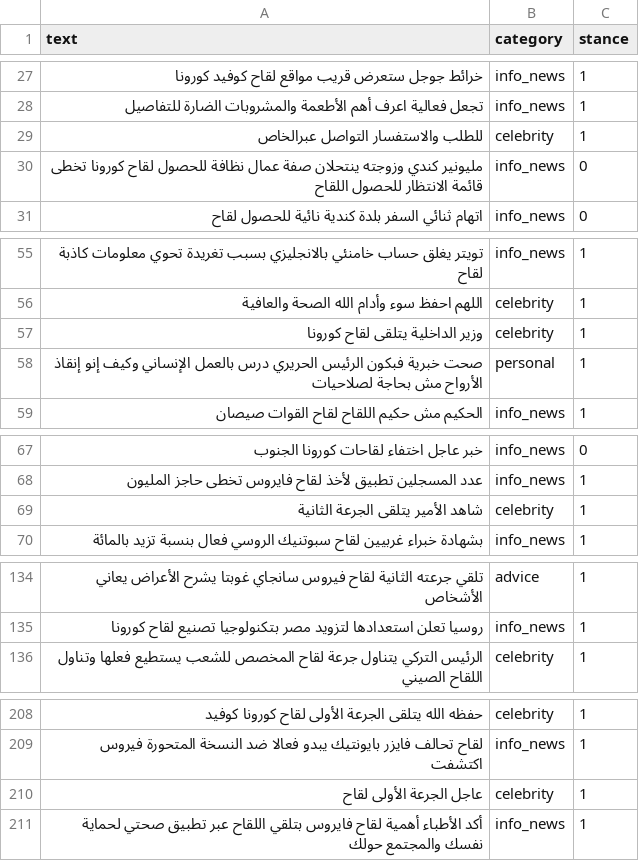
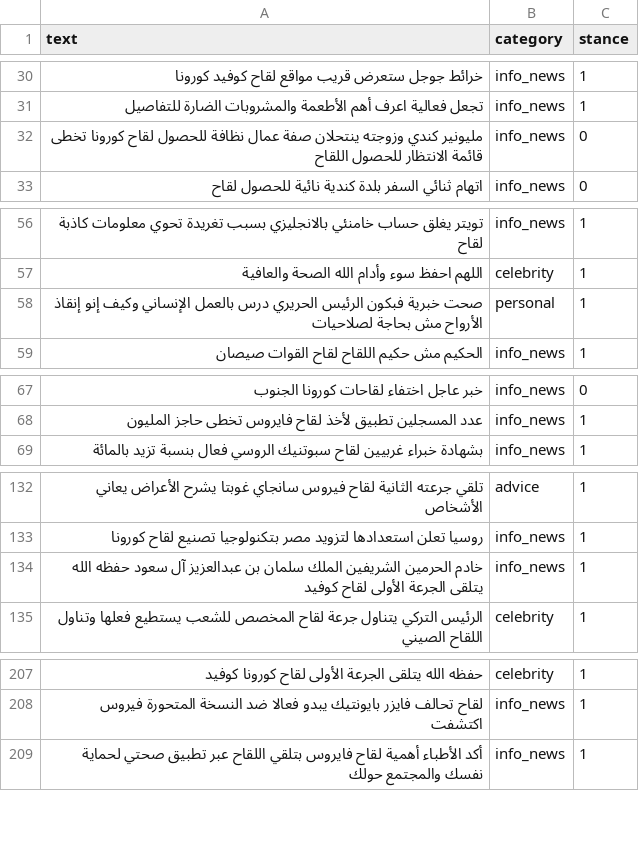
Before and after one commit to Mostafa-wael/Analysis-of-Arabic-Tweets-Towards-COVID-19-Pandemic, a CSV file: cleaned_data.csv, drawn as a sheet; only a part is shown, gaps mark what is left out; the diff covers the shown part only.

```diff
--- a/cleaned_data.csv
+++ b/cleaned_data.csv
@@ -28,3 +31,2 @@ text,category,stance
 تجعل فعالية اعرف أهم الأطعمة والمشروبات الضارة  للتفاصيل ,info_news,1
-للطلب والاستفسار  التواصل عبرالخاص  ,celebrity,1
 مليونير كندي وزوجته  ينتحلان صفة عمال نظافة للحصول لقاح كورونا تخطى قائمة الانتظار للحصول اللقاح,info_news,0
@@ -56,3 +57,2 @@ text,category,stance
 اللهم احفظ  سوء وأدام الله  الصحة والعافية  ,celebrity,1
-وزير الداخلية يتلقى لقاح كورونا   ,celebrity,1
 صحت خبرية فبكون الرئيس الحريري درس بالعمل الإنساني وكيف إنو إنقاذ الأرواح مش بحاجة لصلاحيات ,personal,1
@@ -68,3 +68,2 @@ text,category,stance
 عدد المسجلين تطبيق لأخذ لقاح فايروس تخطى حاجز المليون,info_news,1
-شاهد الأمير يتلقى الجرعة الثانية ,celebrity,1
 بشهادة خبراء غربيين لقاح سبوتنيك الروسي فعال بنسبة تزيد بالمائة,info_news,1
@@ -135,2 +133,3 @@ text,category,stance
 روسيا تعلن استعدادها لتزويد مصر بتكنولوجيا تصنيع لقاح كورونا,info_news,1
+خادم الحرمين الشريفين الملك سلمان بن عبدالعزيز آل سعود حفظه الله يتلقى الجرعة الأولى لقاح كوفيد  ,info_news,1
 الرئيس التركي يتناول جرعة لقاح المخصص للشعب يستطيع فعلها وتناول اللقاح الصيني,celebrity,1
@@ -209,3 +208,2 @@ text,category,stance
 لقاح تحالف فايزر بايونتيك يبدو فعالا ضد النسخة المتحورة فيروس اكتشفت,info_news,1
-عاجل   الجرعة الأولى لقاح  ,celebrity,1
   أكد الأطباء أهمية لقاح فايروس بتلقي اللقاح عبر تطبيق صحتي لحماية نفسك والمجتمع حولك  ,info_news,1
```
Also changed, not shown: 10 added rows and 20 removed rows elsewhere in this file, 2 other files.
